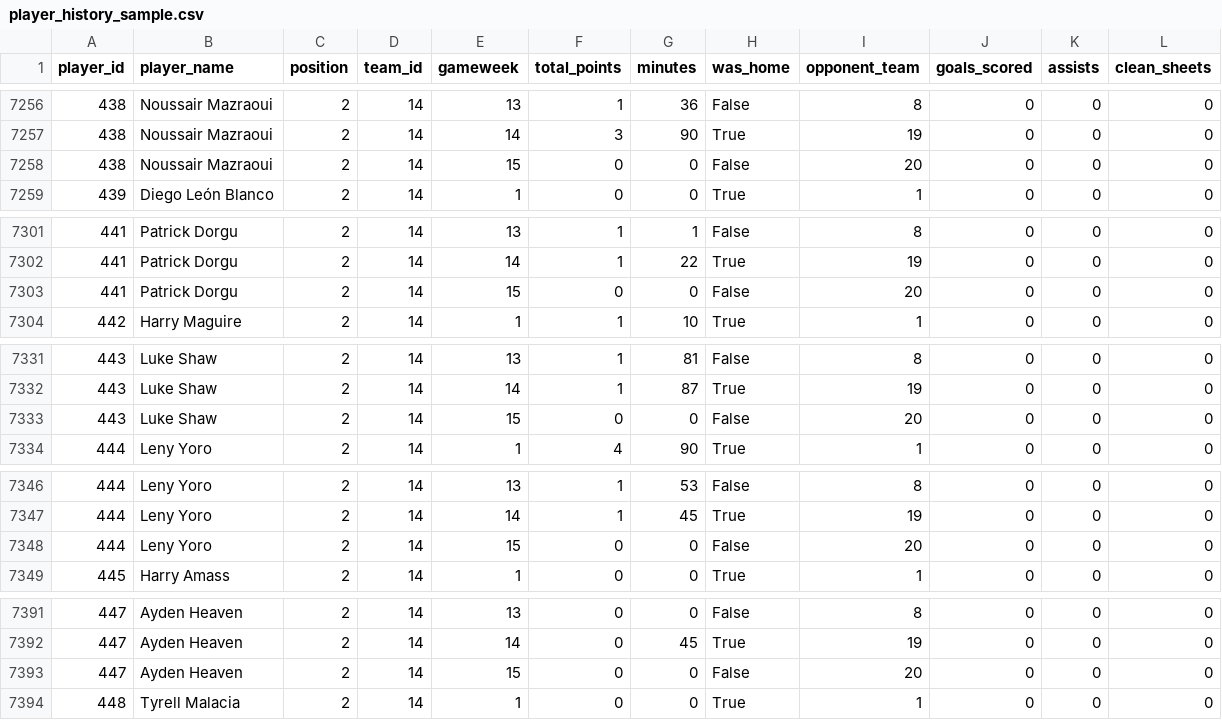
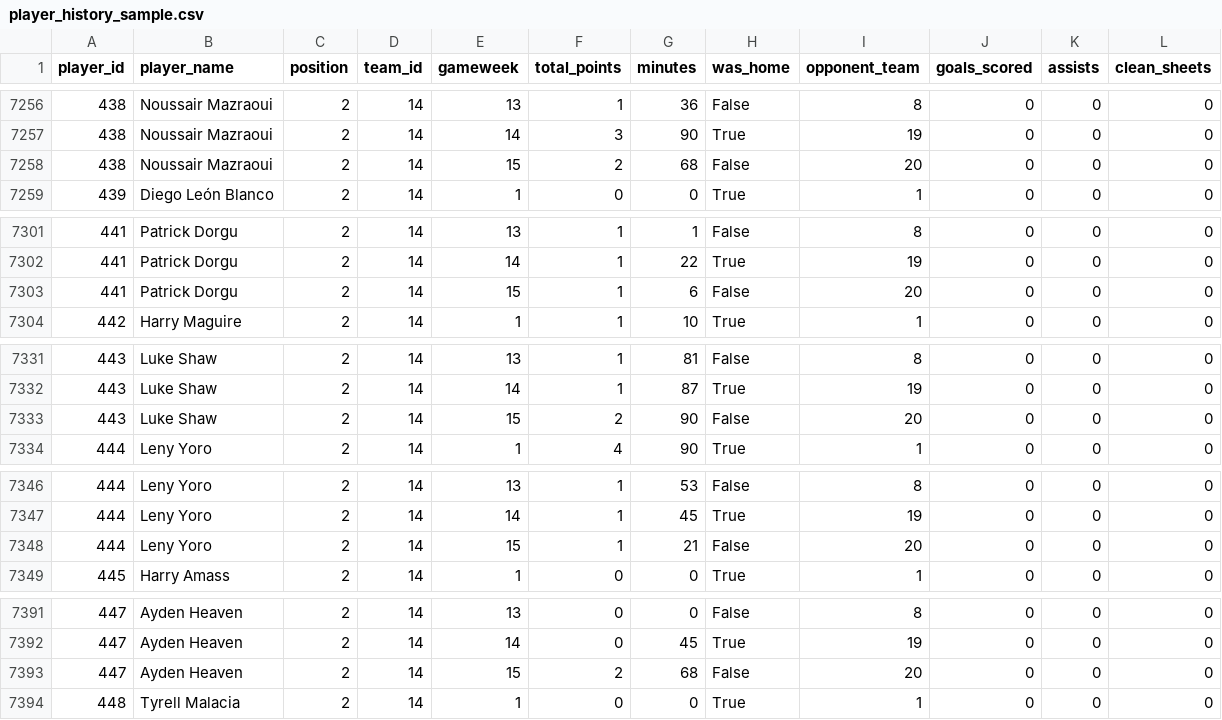
Before and after one commit to Coleybluebird07/fpl-optimiser, a CSV file: data/raw/player_history_sample.csv, drawn as a sheet; only a part is shown, gaps mark what is left out; the diff covers the shown part only.

```diff
--- a/data/raw/player_history_sample.csv
+++ b/data/raw/player_history_sample.csv
@@ -7257,3 +7257,3 @@ player_id,player_name,position,team_id,gameweek,total_points,minutes,was_home,op
 438,Noussair Mazraoui,2,14,14,3,90,True,19,0,0,0
-438,Noussair Mazraoui,2,14,15,0,0,False,20,0,0,0
+438,Noussair Mazraoui,2,14,15,2,68,False,20,0,0,0
 439,Diego León Blanco,2,14,1,0,0,True,1,0,0,0
@@ -7302,3 +7302,3 @@ player_id,player_name,position,team_id,gameweek,total_points,minutes,was_home,op
 441,Patrick Dorgu,2,14,14,1,22,True,19,0,0,0
-441,Patrick Dorgu,2,14,15,0,0,False,20,0,0,0
+441,Patrick Dorgu,2,14,15,1,6,False,20,0,0,0
 442,Harry Maguire,2,14,1,1,10,True,1,0,0,0
@@ -7332,3 +7332,3 @@ player_id,player_name,position,team_id,gameweek,total_points,minutes,was_home,op
 443,Luke Shaw,2,14,14,1,87,True,19,0,0,0
-443,Luke Shaw,2,14,15,0,0,False,20,0,0,0
+443,Luke Shaw,2,14,15,2,90,False,20,0,0,0
 444,Leny Yoro,2,14,1,4,90,True,1,0,0,0
@@ -7347,3 +7347,3 @@ player_id,player_name,position,team_id,gameweek,total_points,minutes,was_home,op
 444,Leny Yoro,2,14,14,1,45,True,19,0,0,0
-444,Leny Yoro,2,14,15,0,0,False,20,0,0,0
+444,Leny Yoro,2,14,15,1,21,False,20,0,0,0
 445,Harry Amass,2,14,1,0,0,True,1,0,0,0
@@ -7392,3 +7392,3 @@ player_id,player_name,position,team_id,gameweek,total_points,minutes,was_home,op
 447,Ayden Heaven,2,14,14,0,45,True,19,0,0,0
-447,Ayden Heaven,2,14,15,0,0,False,20,0,0,0
+447,Ayden Heaven,2,14,15,2,68,False,20,0,0,0
 448,Tyrell Malacia,2,14,1,0,0,True,1,0,0,0
```
Also changed, not shown: 62 edited cells elsewhere in this file, 1 other file.
